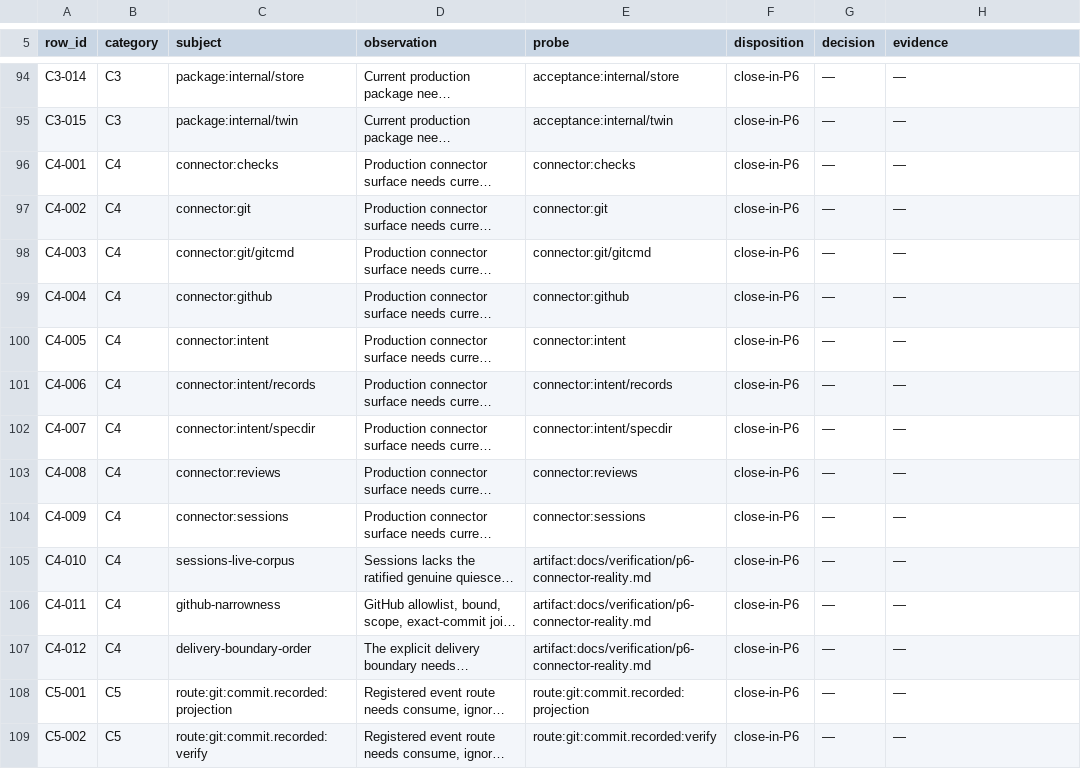
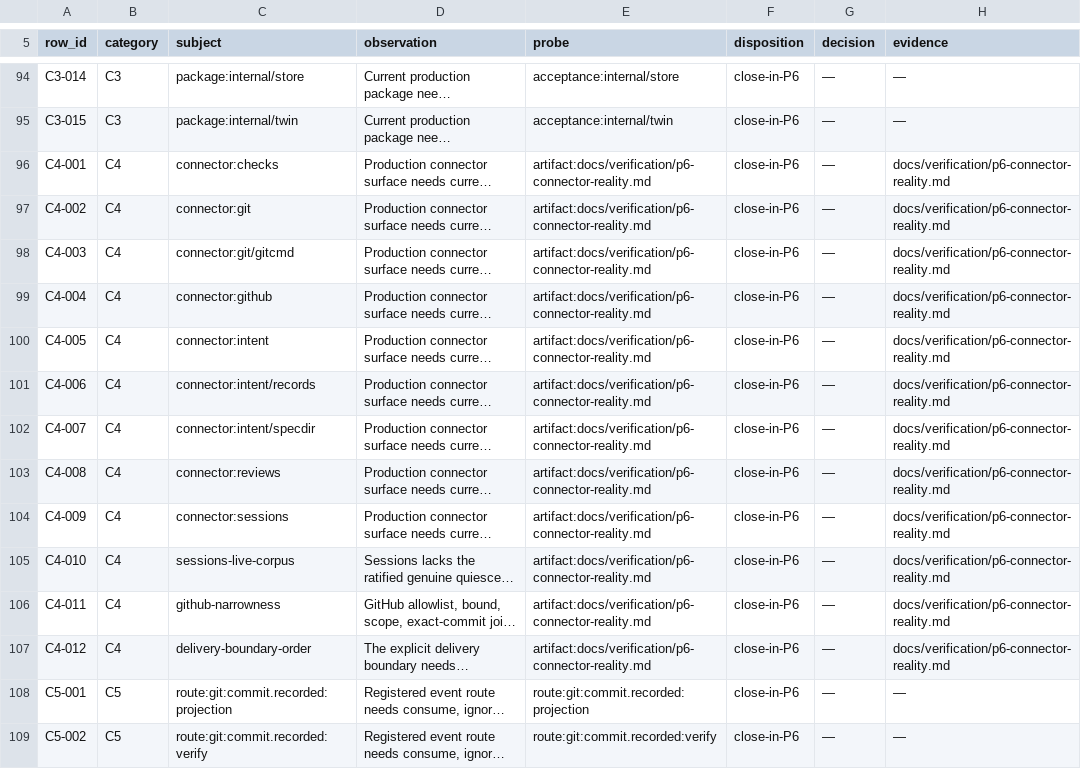
Before and after one commit to kamisrini/proofbound, a TSV file: docs/plans/p6-census-rows.tsv, drawn as a sheet; only a part is shown, gaps mark what is left out; long unchanged cells end in …; the diff names each change by its address in the sheet, - before the commit and + after, or states it on an @@ line.

Commit message:
docs: checkpoint P6 Task 2 closure

```diff
--- a/docs/plans/p6-census-rows.tsv
+++ b/docs/plans/p6-census-rows.tsv
-E96 (probe): connector:checks
+E96 (probe): artifact:docs/verification/p6-connector-reality.md
-H96:H107 (evidence): —
+H96:H107 (evidence): docs/verification/p6-connector-reality.md
-E97 (probe): connector:git
+E97 (probe): artifact:docs/verification/p6-connector-reality.md
-E98 (probe): connector:git/gitcmd
+E98 (probe): artifact:docs/verification/p6-connector-reality.md
-E99 (probe): connector:github
+E99 (probe): artifact:docs/verification/p6-connector-reality.md
-E100 (probe): connector:intent
+E100 (probe): artifact:docs/verification/p6-connector-reality.md
-E101 (probe): connector:intent/records
+E101 (probe): artifact:docs/verification/p6-connector-reality.md
-E102 (probe): connector:intent/specdir
+E102 (probe): artifact:docs/verification/p6-connector-reality.md
-E103 (probe): connector:reviews
+E103 (probe): artifact:docs/verification/p6-connector-reality.md
-E104 (probe): connector:sessions
+E104 (probe): artifact:docs/verification/p6-connector-reality.md
```
Also changed, not shown: 3 other files.
